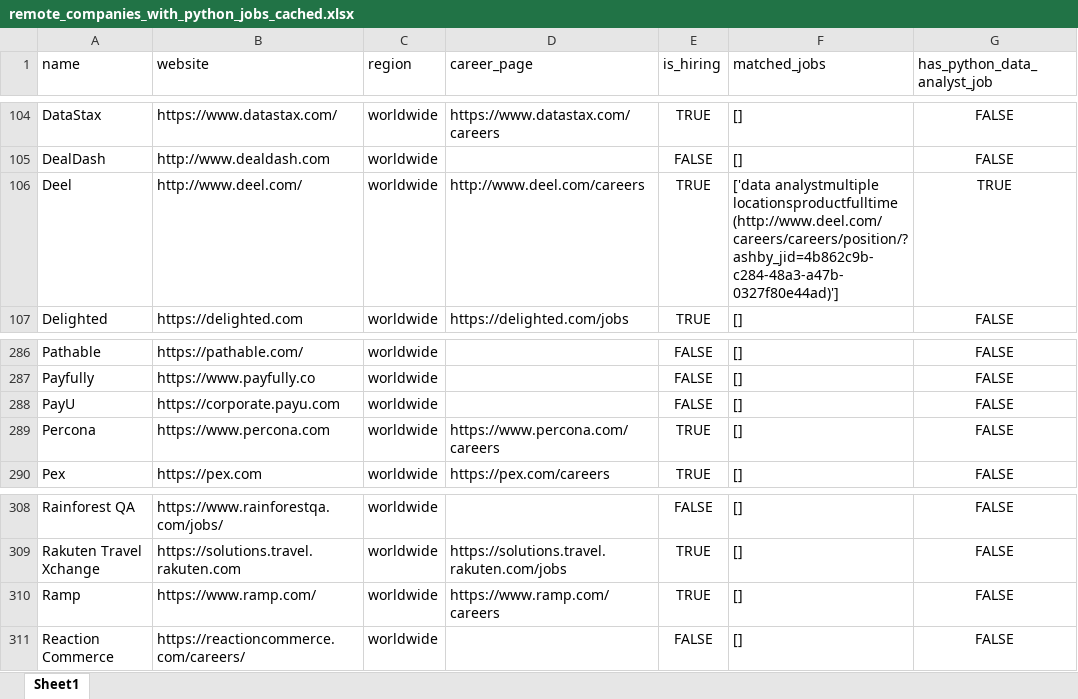
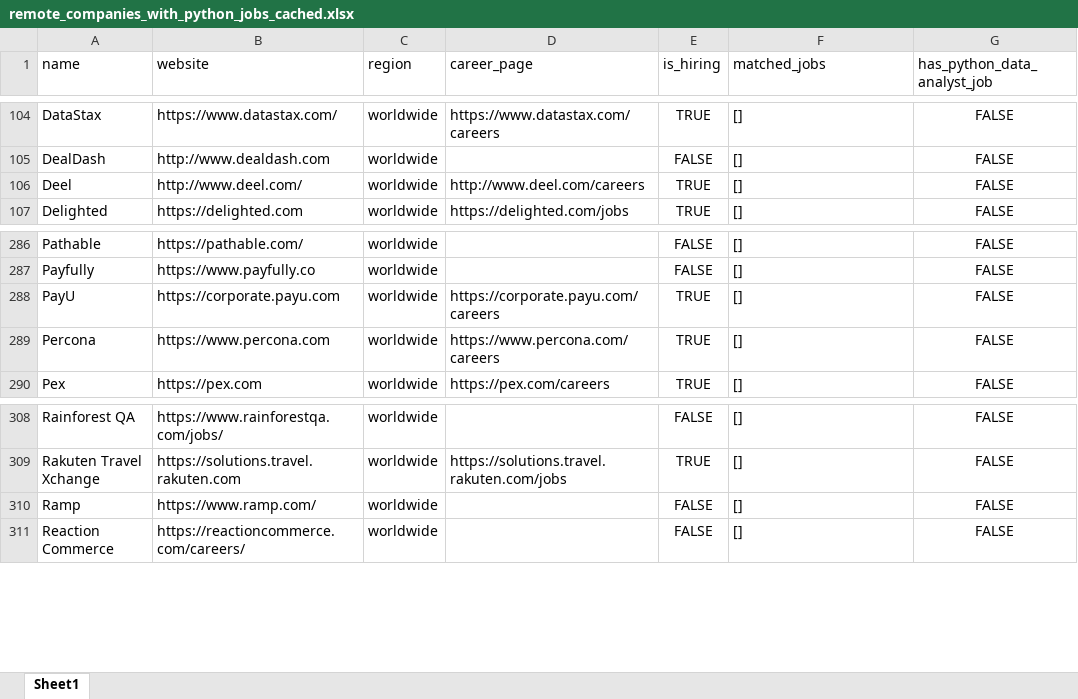
Before and after one commit to ChiaraVan1/remote-job-monitor, an Excel workbook: remote_companies_with_python_jobs_cached.xlsx, sheet Sheet1, drawn as a sheet; only a part is shown, gaps mark what is left out; values as stored, in another font and other column widths than the file's, no borders; the diff names each change by its address in the sheet, - before the commit and + after, or states it on an @@ line.

```diff
--- a/remote_companies_with_python_jobs_cached.xlsx (sheet Sheet1)
+++ b/remote_companies_with_python_jobs_cached.xlsx (sheet Sheet1)
-F106 (matched_jobs): ['data analystmultiple locationsproductfulltime (http://www.deel.com/careers/careers/position/?ashby_jid=4b862c9b-c284-48a3-a47b-0327f80e44ad)']
+F106 (matched_jobs): []
-G106 (has_python_data_analyst_job): TRUE
+G106 (has_python_data_analyst_job): FALSE
-D288 (career_page): (empty)
+D288 (career_page): https://corporate.payu.com/careers
-E288 (is_hiring): FALSE
+E288 (is_hiring): TRUE
-D310 (career_page): https://www.ramp.com/careers
+D310 (career_page): (empty)
-E310 (is_hiring): TRUE
+E310 (is_hiring): FALSE
```
Also changed, not shown: 1 other file.
